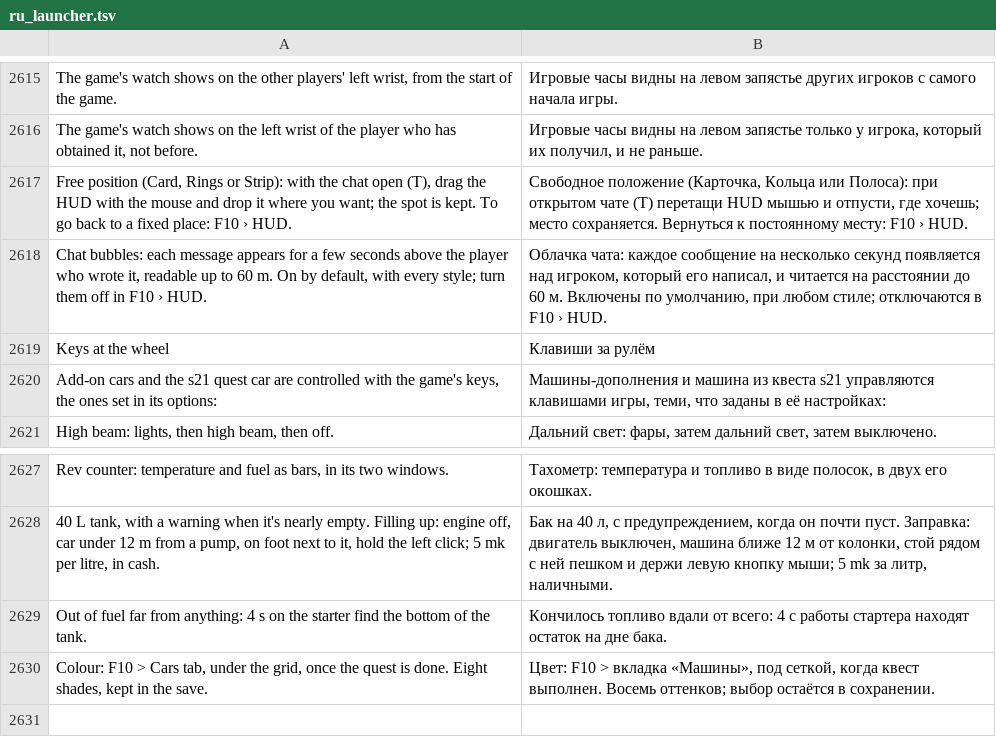
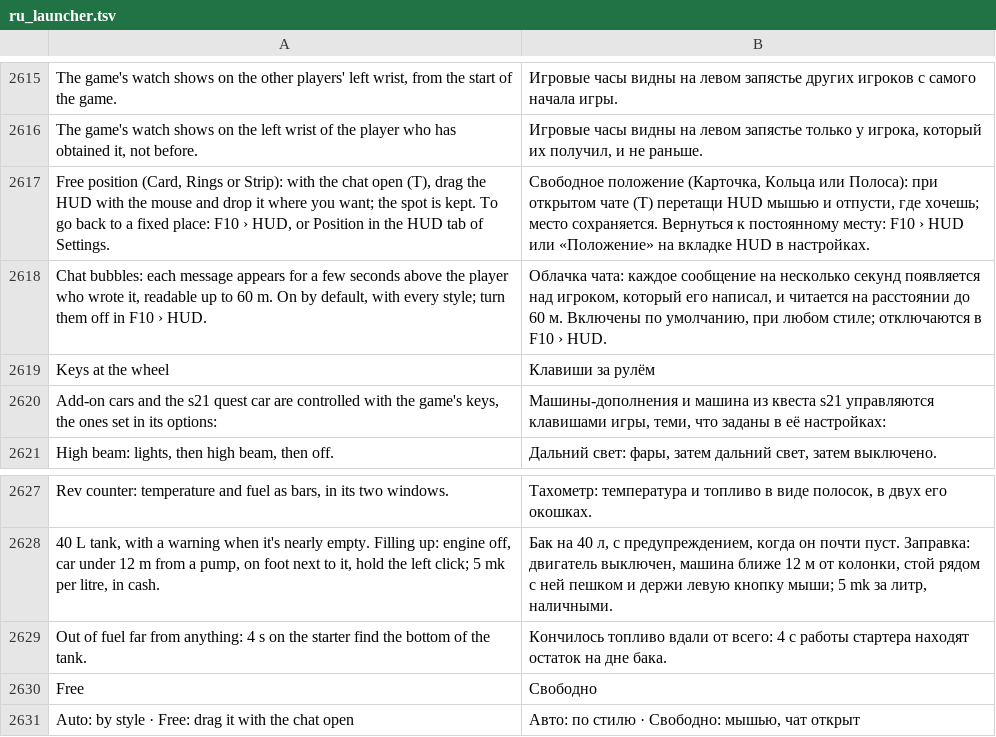
Before and after one commit to Parricidium/MWCoop, a TSV file: run/ru/ru_launcher.tsv, drawn as a sheet; only a part is shown, gaps mark what is left out.

```diff
--- a/run/ru/ru_launcher.tsv
+++ b/run/ru/ru_launcher.tsv
@@ -2616,3 +2616,3 @@ The game's watch shows on the other players' left wrist, from the start of the g
 The game's watch shows on the left wrist of the player who has obtained it, not before.	Игровые часы видны на левом запястье только у игрока, который их получил, и не раньше.
-Free position (Card, Rings or Strip): with the chat open (T), drag the HUD with the mouse and drop it where you want; the spot is kept. To go back to a fixed place: F10 › HUD.	Свободное положение (Карточка, Кольца или Полоса): при открытом чате (T) перетащи HUD мышью и отпусти, где хочешь; место сохраняется. Вернуться к постоянному месту: F10 › HUD.
+Free position (Card, Rings or Strip): with the chat open (T), drag the HUD with the mouse and drop it where you want; the spot is kept. To go back to a fixed place: F10 › HUD, or Position in the HUD tab of Settings.	Свободное положение (Карточка, Кольца или Полоса): при открытом чате (T) перетащи HUD мышью и отпусти, где хочешь; место сохраняется. Вернуться к постоянному месту: F10 › HUD или «Положение» на вкладке HUD в настройках.
 Chat bubbles: each message appears for a few seconds above the player who wrote it, readable up to 60 m. On by default, with every style; turn them off in F10 › HUD.	Облачка чата: каждое сообщение на несколько секунд появляется над игроком, который его написал, и читается на расстоянии до 60 м. Включены по умолчанию, при любом стиле; отключаются в F10 › HUD.
@@ -2629,2 +2629,3 @@ Rev counter: temperature and fuel as bars, in its two windows.	Тахометр:
 Out of fuel far from anything: 4 s on the starter find the bottom of the tank.	Кончилось топливо вдали от всего: 4 с работы стартера находят остаток на дне бака.
-Colour: F10 > Cars tab, under the grid, once the quest is done. Eight shades, kept in the save.	Цвет: F10 > вкладка «Машины», под сеткой, когда квест выполнен. Восемь оттенков; выбор остаётся в сохранении.
+Free	Свободно
+Auto: by style · Free: drag it with the chat open	Авто: по стилю · Свободно: мышью, чат открыт
```
Also changed, not shown: run/ar/ar_in_97.tsv, run/ar/ar_launcher.tsv, 6 other files.
